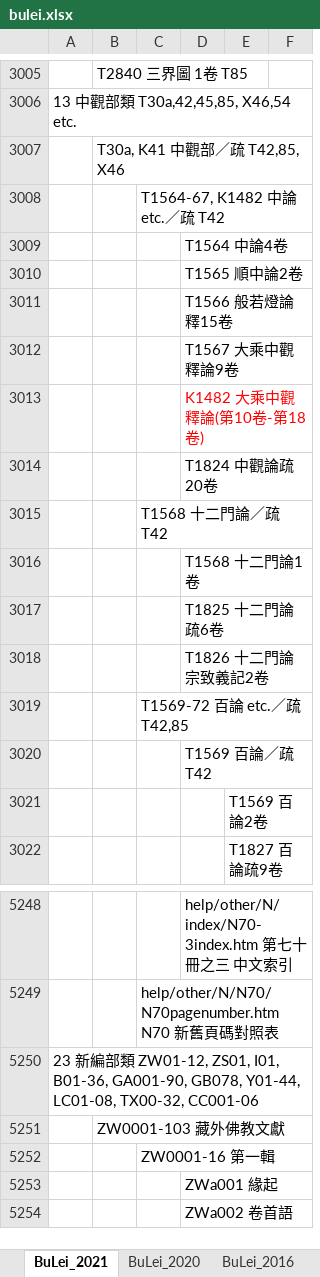
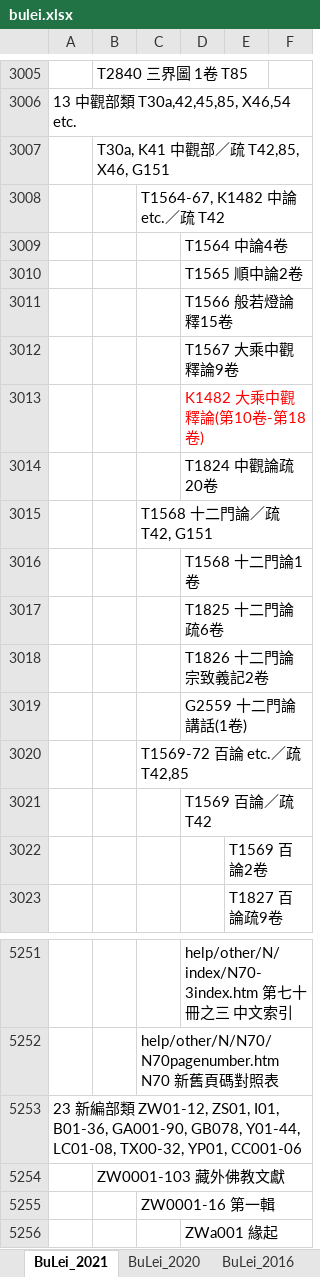
Before and after one commit to heavenchou/cbwork-bin, an Excel workbook: cbreader2X/bulei/bulei.xlsx, sheet BuLei_2021, drawn as a sheet; only a part is shown, gaps mark what is left out; the shorter side is filled out with more unchanged rows; values as stored, in another font and other column widths than the file's, no borders; addresses are those after the commit; the diff covers the shown part only; the diff names each change by its address in the sheet, - before the commit and + after, or states it on an @@ line.

```diff
--- a/cbreader2X/bulei/bulei.xlsx (sheet BuLei_2021)
+++ b/cbreader2X/bulei/bulei.xlsx (sheet BuLei_2021)
-B3007: T30a, K41 中觀部／疏 T42,85, X46
+B3007: T30a, K41 中觀部／疏 T42,85, X46, G151
-C3015: T1568 十二門論／疏 T42
+C3015: T1568 十二門論／疏 T42, G151
+row 3019:  |  |  | G2559 十二門論講話(1卷)
-A5253: …LC01-08, TX00-32, CC001-06
+A5253: …LC01-08, TX00-32, YP01, CC001-06
```
Also changed, not shown: 17 added rows and 2 edited cells elsewhere in this sheet, cbreader2X/nav/advance_nav.xlsx, cbreader2X/nav/simple_nav.xlsx, 48 other files.
